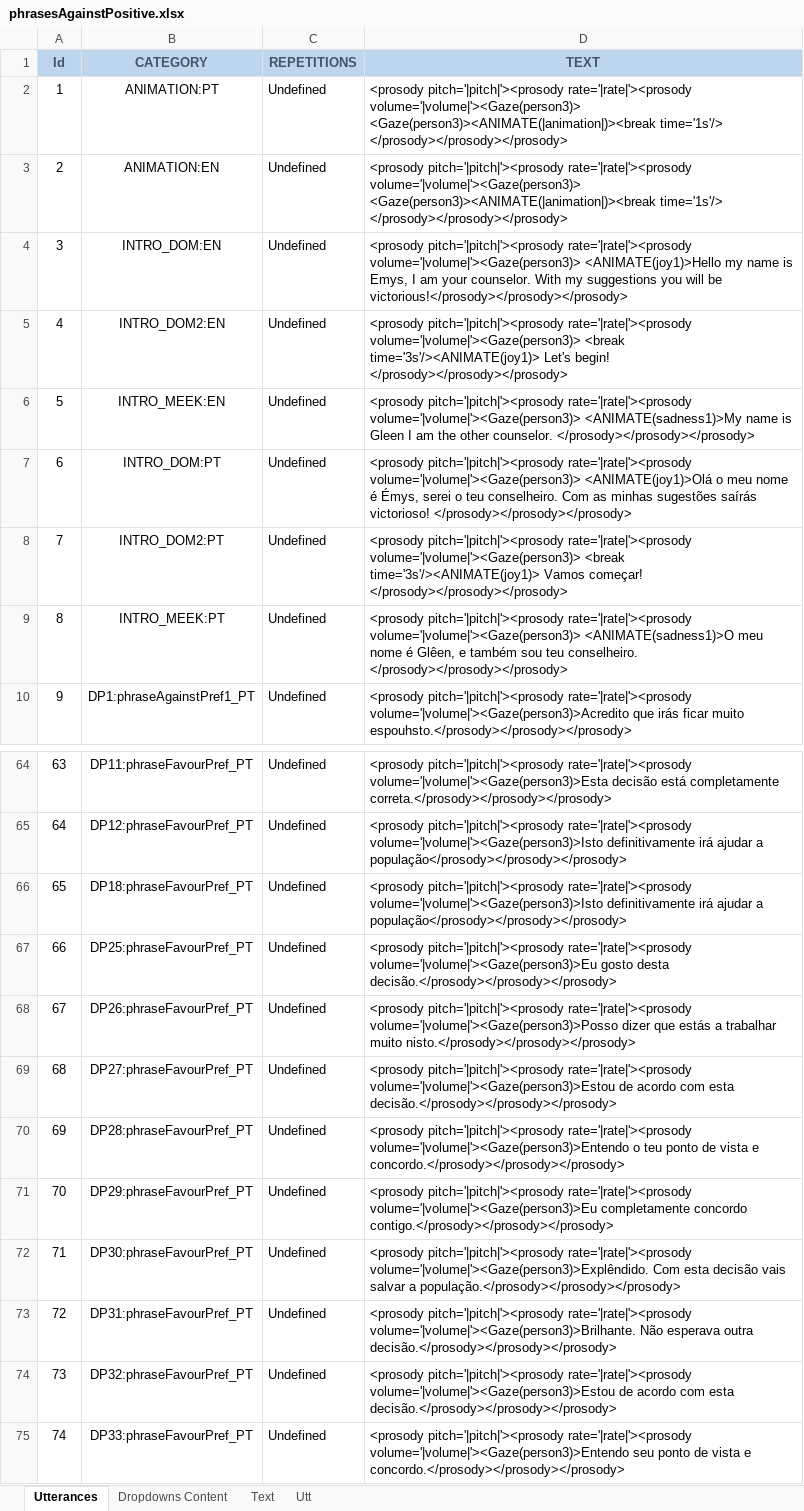
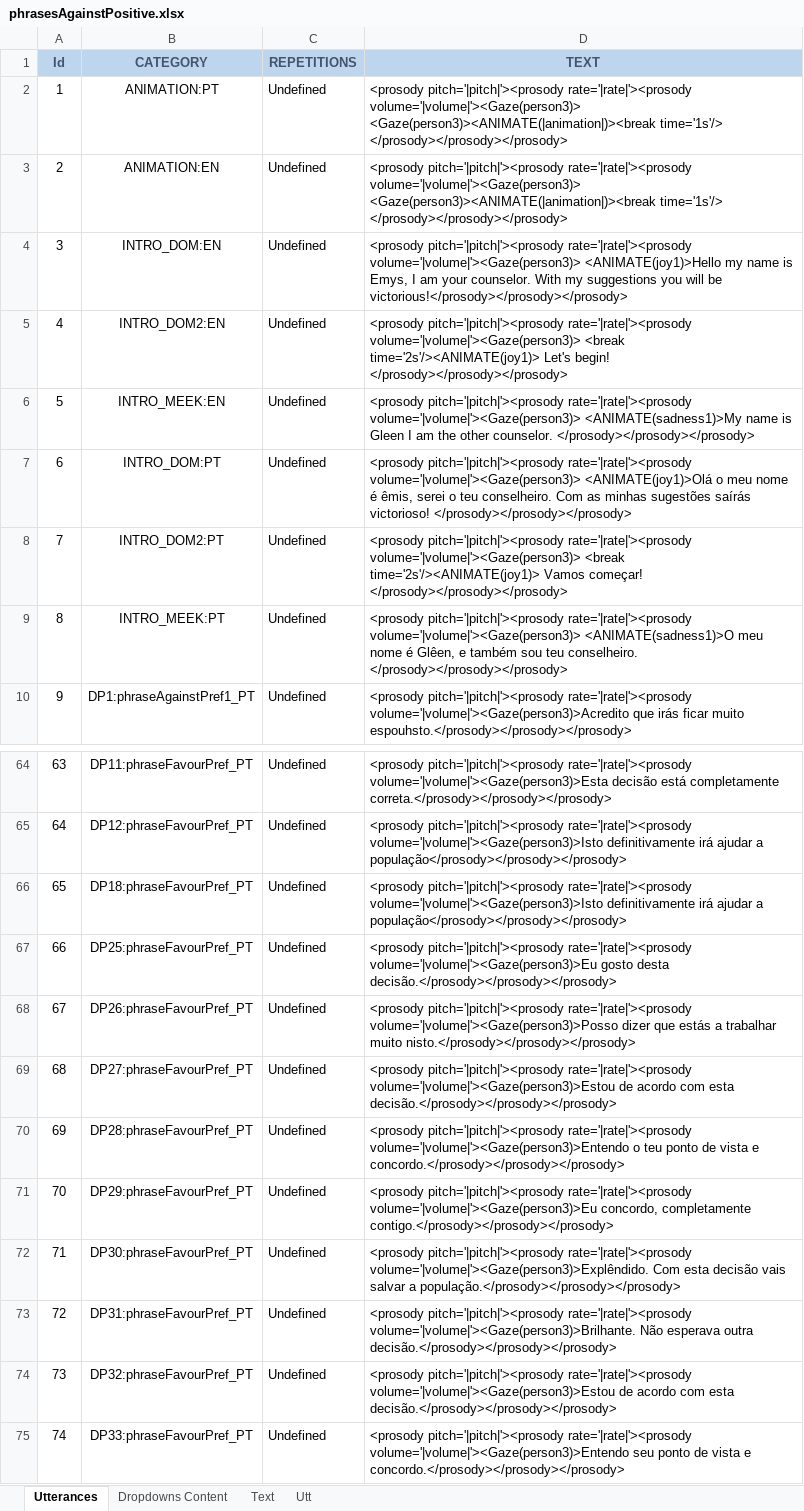
Before and after one commit to MariaJoseF/Storytelling_SR, an Excel workbook: SOP/Utterances/phrasesAgainstPositive.xlsx, sheet Utterances, drawn as a sheet; only a part is shown, gaps mark what is left out; values as stored, in another font and other column widths than the file's, no borders; table styles not drawn; the diff names each change by its address in the sheet, - before the commit and + after, or states it on an @@ line.

Commit message:
Positive and Negative counting fixed, utterances fixed.

```diff
--- a/SOP/Utterances/phrasesAgainstPositive.xlsx (sheet Utterances)
+++ b/SOP/Utterances/phrasesAgainstPositive.xlsx (sheet Utterances)
-D5 (TEXT): …volume='|volume|'><Gaze(person3)> <break time='3s'/><ANIMATE(joy1)> Let's begin!…
+D5 (TEXT): …volume='|volume|'><Gaze(person3)> <break time='2s'/><ANIMATE(joy1)> Let's begin!…
-D7 (TEXT): …nome é Émys, serei o…
+D7 (TEXT): …nome é êmis, serei o…
-D8 (TEXT): …volume='|volume|'><Gaze(person3)> <break time='3s'/><ANIMATE(joy1)> Vamos começar!…
+D8 (TEXT): …volume='|volume|'><Gaze(person3)> <break time='2s'/><ANIMATE(joy1)> Vamos começar!…
-D71 (TEXT): …rate='|rate|'><prosody volume='|volume|'><Gaze(person3)>Eu completamente concordo contigo.</prosody></prosody></prosody>
+D71 (TEXT): …rate='|rate|'><prosody volume='|volume|'><Gaze(person3)>Eu concordo, completamente contigo.</prosody></prosody></prosody>
```
Also changed, not shown: sheet Text, 5 other files.
